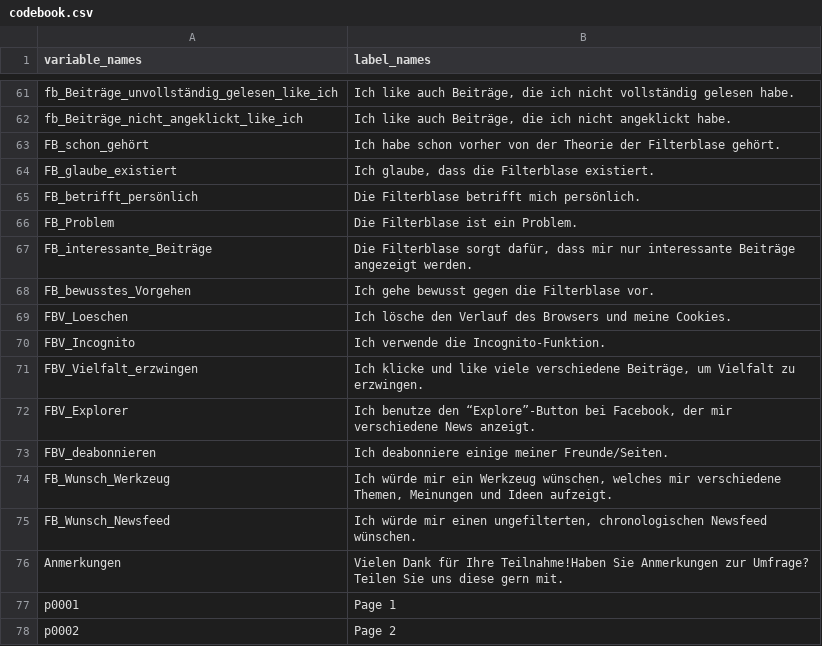
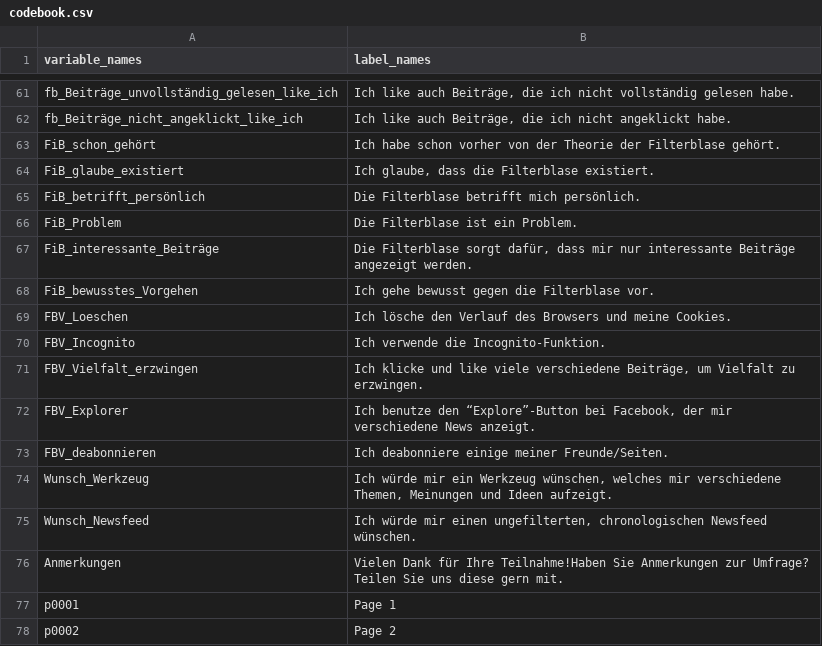
Before and after one commit to digitalemuendigkeit/hcii2019, a CSV file: filterbubble_awareness/codebook.csv, drawn as a sheet; only a part is shown, gaps mark what is left out.

Commit message:
Rename FB to FiB

```diff
--- a/filterbubble_awareness/codebook.csv
+++ b/filterbubble_awareness/codebook.csv
@@ -62,8 +62,8 @@ fb_Beiträge_unvollständig_gelesen_like_ich;Ich like auch Beiträge, die ich ni
 fb_Beiträge_nicht_angeklickt_like_ich;Ich like auch Beiträge, die ich nicht angeklickt habe.
-FB_schon_gehört;Ich habe schon vorher von der Theorie der Filterblase gehört.
-FB_glaube_existiert;Ich glaube, dass die Filterblase existiert.
-FB_betrifft_persönlich;Die Filterblase betrifft mich persönlich.
-FB_Problem;Die Filterblase ist ein Problem.
-FB_interessante_Beiträge;Die Filterblase sorgt dafür, dass mir nur interessante Beiträge angezeigt werden.
-FB_bewusstes_Vorgehen;Ich gehe bewusst gegen die Filterblase vor.
+FiB_schon_gehört;Ich habe schon vorher von der Theorie der Filterblase gehört.
+FiB_glaube_existiert;Ich glaube, dass die Filterblase existiert.
+FiB_betrifft_persönlich;Die Filterblase betrifft mich persönlich.
+FiB_Problem;Die Filterblase ist ein Problem.
+FiB_interessante_Beiträge;Die Filterblase sorgt dafür, dass mir nur interessante Beiträge angezeigt werden.
+FiB_bewusstes_Vorgehen;Ich gehe bewusst gegen die Filterblase vor.
 FBV_Loeschen;Ich lösche den Verlauf des Browsers und meine Cookies.
@@ -73,4 +73,4 @@ FBV_Explorer;Ich benutze den “Explore”-Button bei Facebook, der mir verschie
 FBV_deabonnieren;Ich deabonniere einige meiner Freunde/Seiten.
-FB_Wunsch_Werkzeug;Ich würde mir ein Werkzeug wünschen, welches mir verschiedene Themen, Meinungen und Ideen aufzeigt.
-FB_Wunsch_Newsfeed;Ich würde mir einen ungefilterten, chronologischen Newsfeed wünschen.
+Wunsch_Werkzeug;Ich würde mir ein Werkzeug wünschen, welches mir verschiedene Themen, Meinungen und Ideen aufzeigt.
+Wunsch_Newsfeed;Ich würde mir einen ungefilterten, chronologischen Newsfeed wünschen.
 Anmerkungen;Vielen Dank für Ihre Teilnahme!Haben Sie Anmerkungen zur Umfrage? Teilen Sie uns diese gern mit.
```
